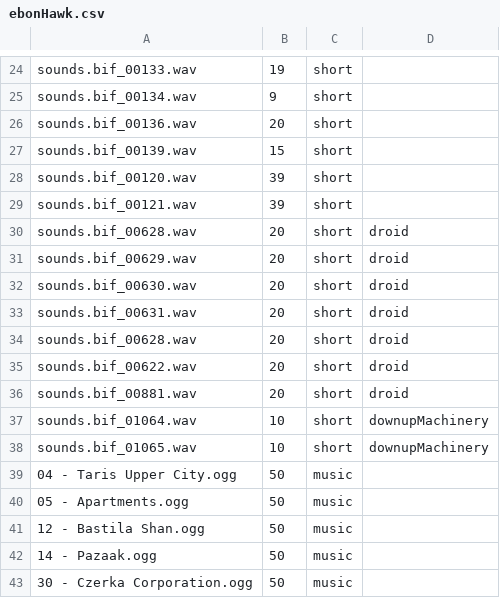
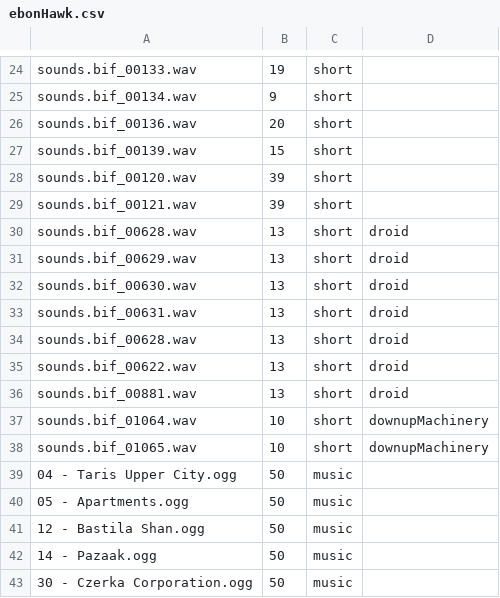
Before and after one commit to BruceJohnJennerLawso/atmosphere, a CSV file: envfiles/ebonHawk.csv, drawn as a sheet; only a part is shown, gaps mark what is left out.

Commit message:
adjusted one of the short sound clusters, too loud

```diff
--- a/envfiles/ebonHawk.csv
+++ b/envfiles/ebonHawk.csv
@@ -29,9 +29,9 @@ sounds.bif_00120.wav,39,short
 sounds.bif_00121.wav,39,short
-sounds.bif_00628.wav,20,short,droid
-sounds.bif_00629.wav,20,short,droid
-sounds.bif_00630.wav,20,short,droid
-sounds.bif_00631.wav,20,short,droid
-sounds.bif_00628.wav,20,short,droid
-sounds.bif_00622.wav,20,short,droid
-sounds.bif_00881.wav,20,short,droid
+sounds.bif_00628.wav,13,short,droid
+sounds.bif_00629.wav,13,short,droid
+sounds.bif_00630.wav,13,short,droid
+sounds.bif_00631.wav,13,short,droid
+sounds.bif_00628.wav,13,short,droid
+sounds.bif_00622.wav,13,short,droid
+sounds.bif_00881.wav,13,short,droid
 sounds.bif_01064.wav,10,short,downupMachinery
```
